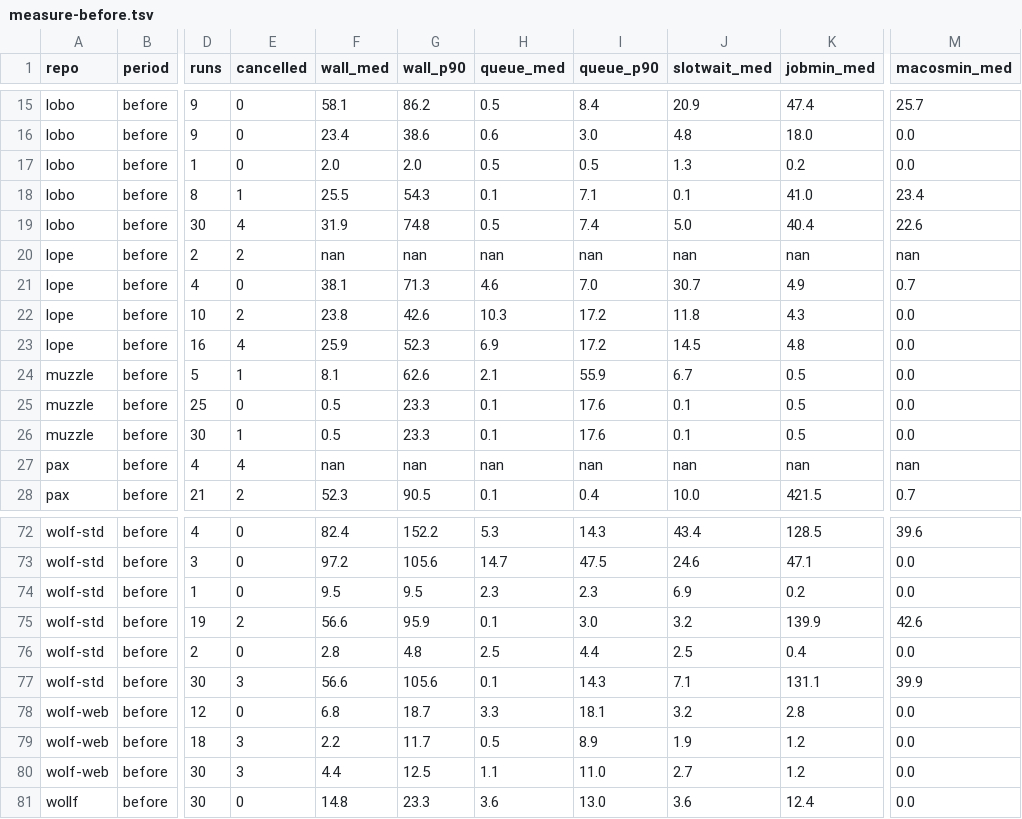
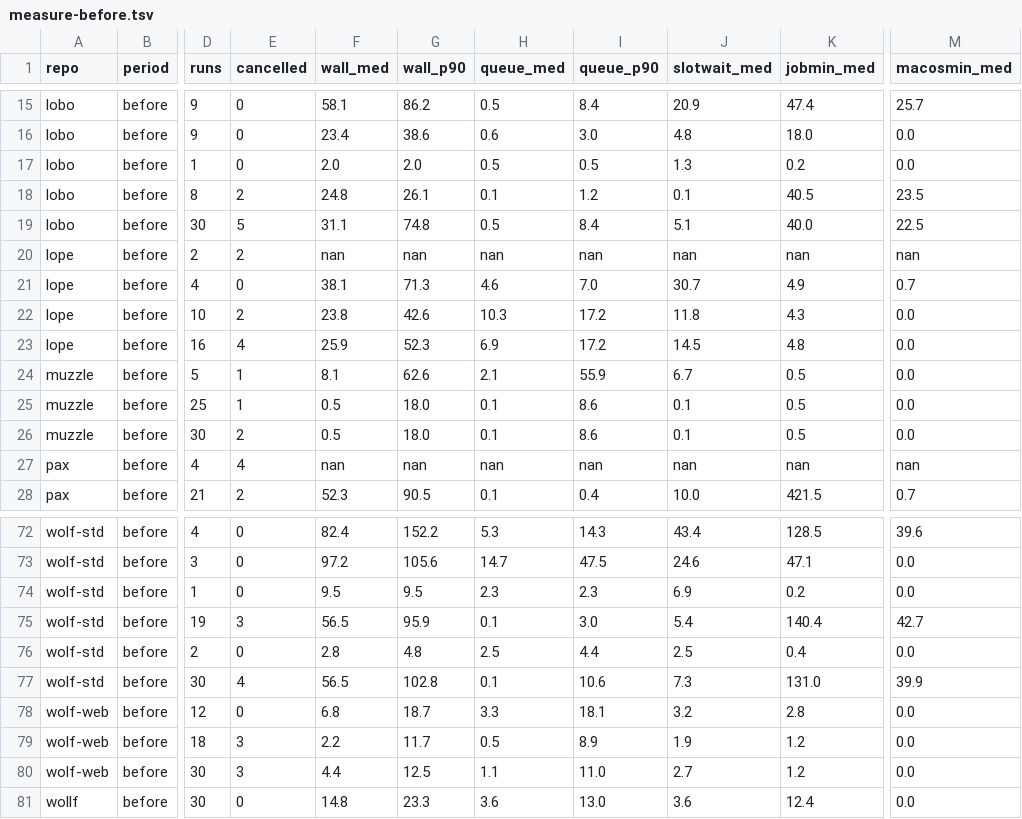
Before and after one commit to wolffe-lang/wolf-interp, a TSV file: ci/tl29/measure-before.tsv, drawn as a sheet; only a part is shown, gaps mark what is left out; the diff covers the shown part only; the diff names each change by its address in the sheet, - before the commit and + after, or states it on an @@ line.

```diff
--- a/ci/tl29/measure-before.tsv
+++ b/ci/tl29/measure-before.tsv
-E18 (cancelled): 1
+E18 (cancelled): 2
-F18 (wall_med): 25.5
+F18 (wall_med): 24.8
-G18 (wall_p90): 54.3
+G18 (wall_p90): 26.1
-I18 (queue_p90): 7.1
+I18 (queue_p90): 1.2
-K18 (jobmin_med): 41.0
+K18 (jobmin_med): 40.5
-M18 (macosmin_med): 23.4
+M18 (macosmin_med): 23.5
-E19 (cancelled): 4
+E19 (cancelled): 5
-F19 (wall_med): 31.9
+F19 (wall_med): 31.1
-I19 (queue_p90): 7.4
+I19 (queue_p90): 8.4
-J19 (slotwait_med): 5.0
+J19 (slotwait_med): 5.1
-K19 (jobmin_med): 40.4
+K19 (jobmin_med): 40.0
-M19 (macosmin_med): 22.6
+M19 (macosmin_med): 22.5
-E25 (cancelled): 0
+E25 (cancelled): 1
-G25:G26 (wall_p90): 23.3
+G25:G26 (wall_p90): 18.0
-I25:I26 (queue_p90): 17.6
+I25:I26 (queue_p90): 8.6
-E26 (cancelled): 1
+E26 (cancelled): 2
-E75 (cancelled): 2
+E75 (cancelled): 3
-F75 (wall_med): 56.6
+F75 (wall_med): 56.5
-J75 (slotwait_med): 3.2
+J75 (slotwait_med): 5.4
-K75 (jobmin_med): 139.9
+K75 (jobmin_med): 140.4
-M75 (macosmin_med): 42.6
+M75 (macosmin_med): 42.7
-E77 (cancelled): 3
+E77 (cancelled): 4
-F77 (wall_med): 56.6
+F77 (wall_med): 56.5
-G77 (wall_p90): 105.6
+G77 (wall_p90): 102.8
-I77 (queue_p90): 14.3
+I77 (queue_p90): 10.6
-J77 (slotwait_med): 7.1
+J77 (slotwait_med): 7.3
-K77 (jobmin_med): 131.1
+K77 (jobmin_med): 131.0
```
Also changed, not shown: 34 edited cells elsewhere in this file, 3 other files.
